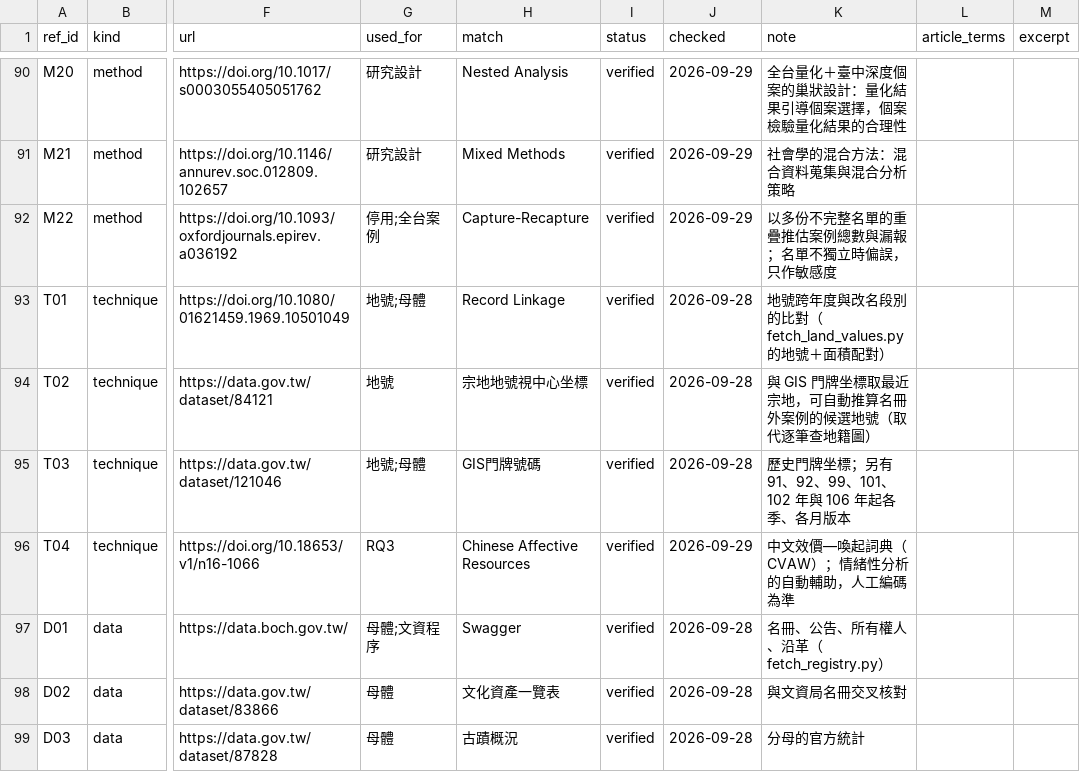
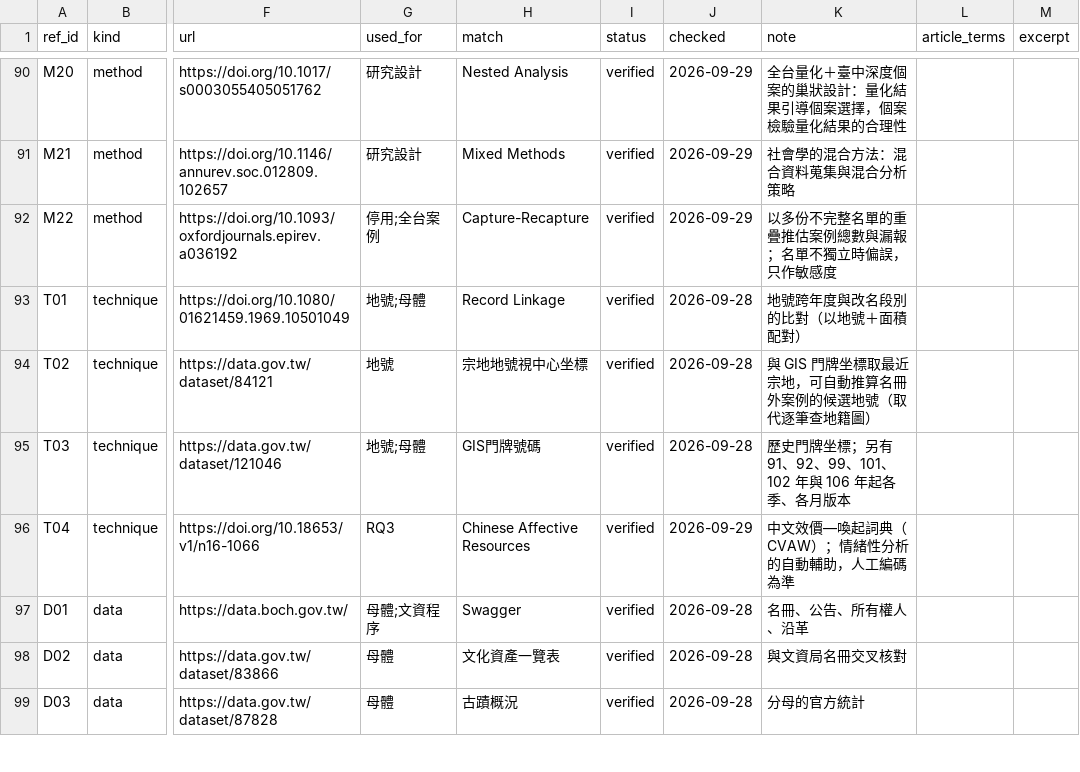
Before and after one commit to si-kui-a/taiwan-heritage-fire-self-ignition-claims-open-data, a CSV file: data/references.csv, drawn as a sheet; only a part is shown, gaps mark what is left out; the diff covers the shown part only; the diff names each change by its address in the sheet, - before the commit and + after, or states it on an @@ line.

```diff
--- a/data/references.csv
+++ b/data/references.csv
-K93 (note): 地號跨年度與改名段別的比對（fetch_land_values.py 的地號＋面積配對）
+K93 (note): 地號跨年度與改名段別的比對（以地號＋面積配對）
-K97 (note): 名冊、公告、所有權人、沿革（fetch_registry.py）
+K97 (note): 名冊、公告、所有權人、沿革
```
Also changed, not shown: 2 added rows and 2 edited cells elsewhere in this file, 2 other files.
